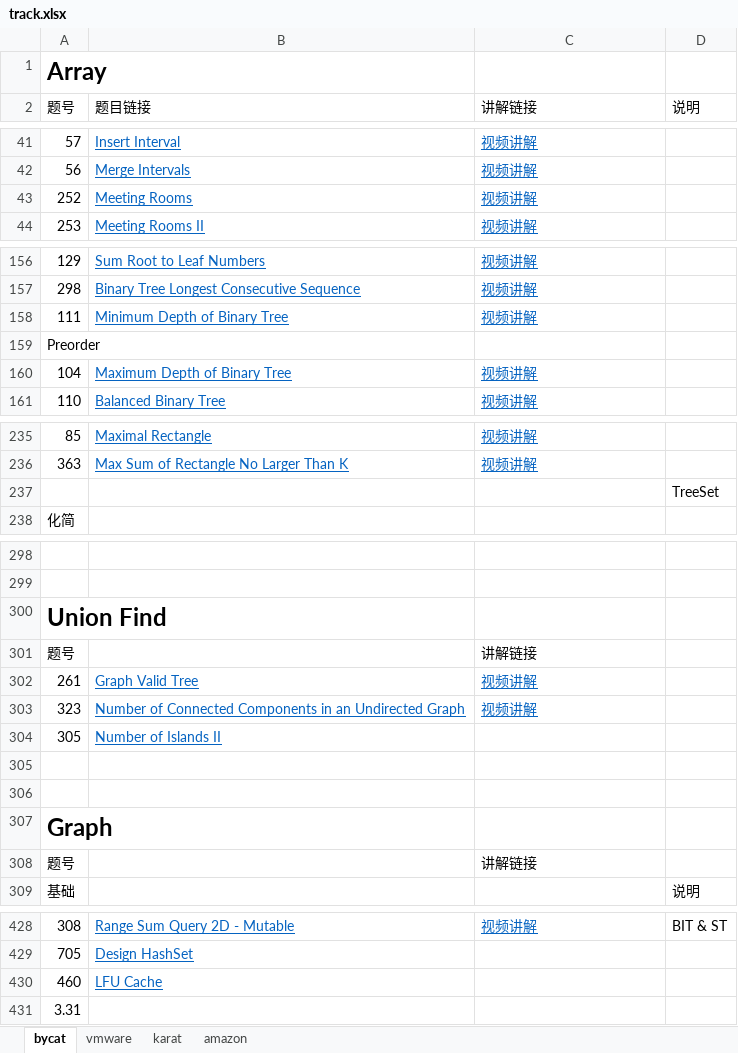
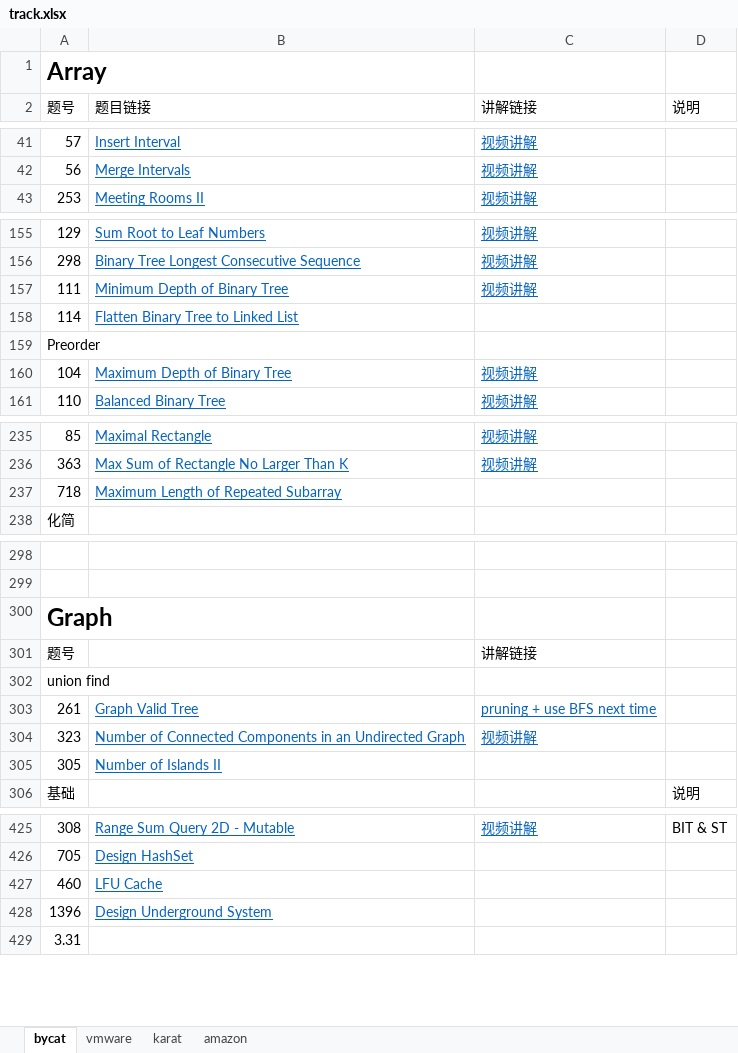
Before and after one commit to leslierere/leetcode_with_python, an Excel workbook: track.xlsx, sheet bycat, drawn as a sheet; only a part is shown, gaps mark what is left out; values as stored, in another font and other column widths than the file's, no borders; removed rows and columns are numbered as before the commit, all else as after; the diff covers the shown part only; the diff names each change by its address in the sheet, - before the commit and + after, or states it on an @@ line.

```diff
--- a/track.xlsx (sheet bycat)
+++ b/track.xlsx (sheet bycat)
-row 43: 252 | Meeting Rooms | 视频讲解
+row 158: 114 | Flatten Binary Tree to Linked List
-row 237:  |  |  | TreeSet
+row 237: 718 | Maximum Length of Repeated Subarray
-A300 (题号): Union Find
+A300 (题号): Graph
+row 302: union find
-C303 (讲解链接): 视频讲解
+C303 (讲解链接): pruning + use BFS next time
-row 305: (empty)
-row 306: (empty)
-row 307: Graph
-row 308: 题号 |  | 讲解链接
+row 428: 1396 | Design Underground System
```
Also changed, not shown: 1 added row elsewhere in this sheet, sheet karat, 12 other files.
